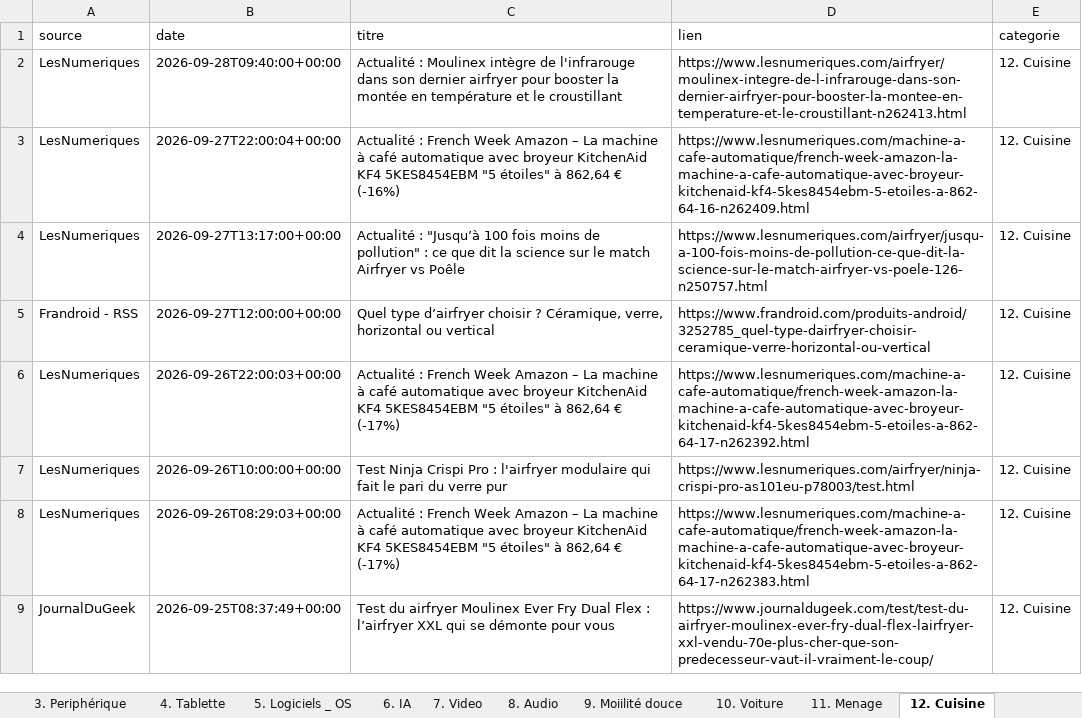
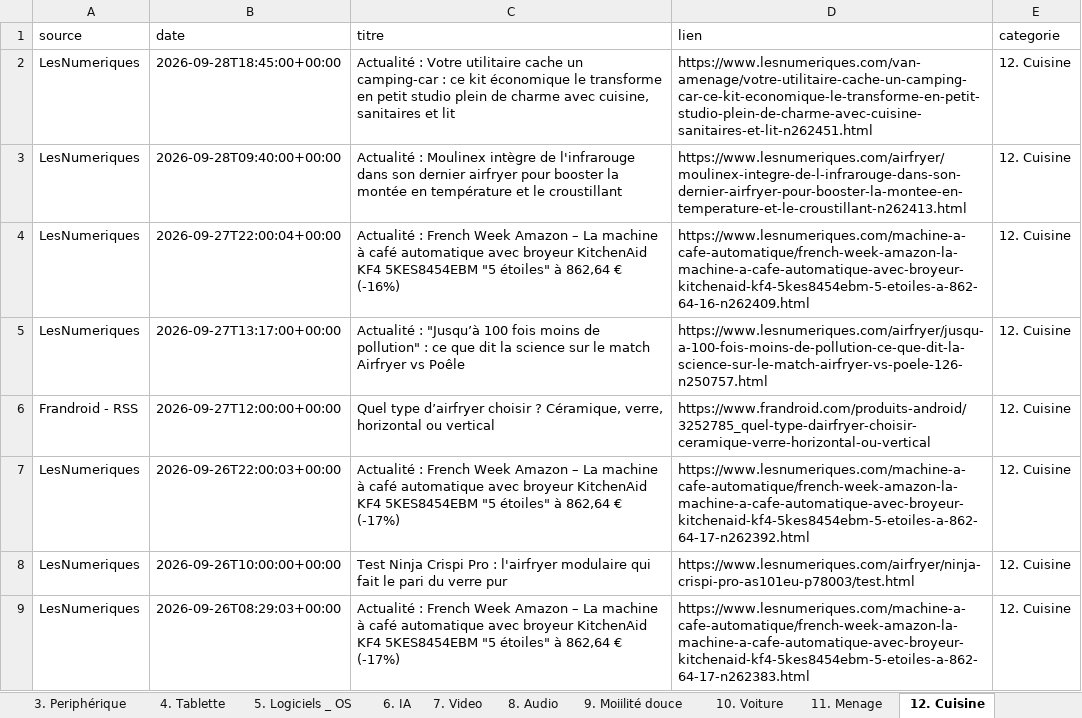
Before and after one commit to djhadef-star/rss-categories, an Excel workbook: output/rss_history_2.xlsx, sheet 12. Cuisine, drawn as a sheet; only a part is shown; the shorter side is filled out with more unchanged rows; values as stored, in another font and other column widths than the file's, no borders; the diff names each change by its address in the sheet, - before the commit and + after, or states it on an @@ line.

```diff
--- a/output/rss_history_2.xlsx (sheet 12. Cuisine)
+++ b/output/rss_history_2.xlsx (sheet 12. Cuisine)
+row 2: LesNumeriques | 2026-09-28T18:45:00+00:00 | Actualité : Votre utilitaire cache un camping-car : ce kit économique le transforme en petit studio plein de charme avec cuisine, sanitaires et lit | https://www.lesnumeriques.com/van-amenage/votre-utilitaire-cache-un-camping-car-ce-kit-economique-le-transforme-en-petit-studio-plein-de-charme-avec-cuisine-sanitaires-et-lit-n262451.html | 12. Cuisine
```
Also changed, not shown: sheet Tous_les_articles, sheet 6. IA, sheet 8. Audio, sheet NON_CLASSE, output/rss_history.xlsx, 2 other files.
